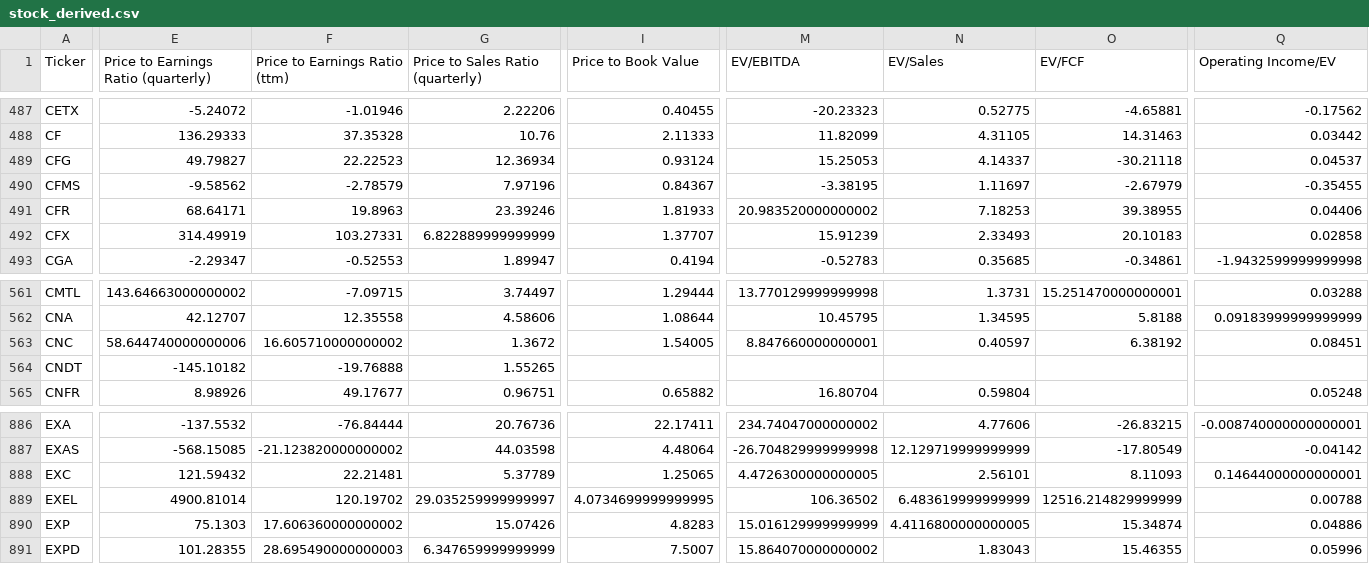
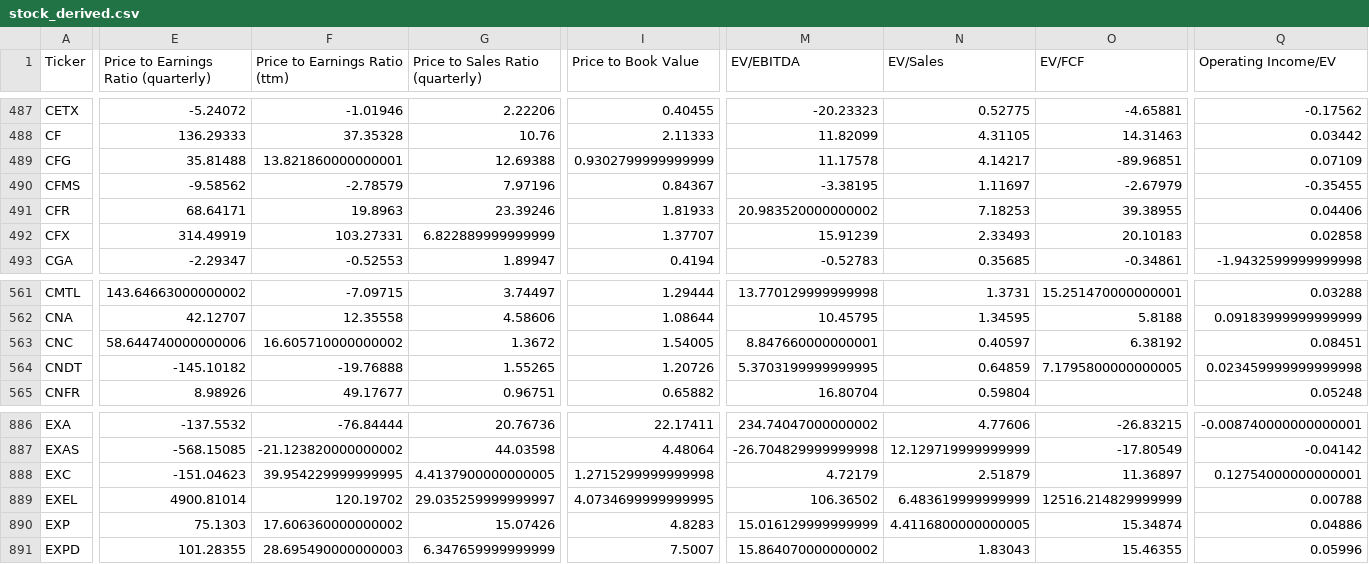
Before and after one commit to gardnmi/fundamental-stock-prediction, a CSV file: data/stock_derived.csv, drawn as a sheet; only a part is shown, gaps mark what is left out; the diff covers the shown part only; the diff names each change by its address in the sheet, - before the commit and + after, or states it on an @@ line.

```diff
--- a/data/stock_derived.csv
+++ b/data/stock_derived.csv
-E489: 49.79827
+E489: 35.81488
-F489 (Price to Earnings Ratio (ttm)): 22.22523
+F489 (Price to Earnings Ratio (ttm)): 13.821860000000001
-G489 (Price to Sales Ratio (quarterly)): 12.36934
+G489 (Price to Sales Ratio (quarterly)): 12.69388
-I489 (Price to Book Value): 0.93124
+I489 (Price to Book Value): 0.9302799999999999
-M489 (EV/EBITDA): 15.25053
+M489 (EV/EBITDA): 11.17578
-N489 (EV/Sales): 4.14337
+N489 (EV/Sales): 4.14217
-O489 (EV/FCF): -30.21118
+O489 (EV/FCF): -89.96851
-Q489 (Operating Income/EV): 0.04537
+Q489 (Operating Income/EV): 0.07109
-I564 (Price to Book Value): (empty)
+I564 (Price to Book Value): 1.20726
-M564 (EV/EBITDA): (empty)
+M564 (EV/EBITDA): 5.3703199999999995
-N564 (EV/Sales): (empty)
+N564 (EV/Sales): 0.64859
-O564 (EV/FCF): (empty)
+O564 (EV/FCF): 7.1795800000000005
-Q564 (Operating Income/EV): (empty)
+Q564 (Operating Income/EV): 0.023459999999999998
-E888: 121.59432
+E888: -151.04623
-F888 (Price to Earnings Ratio (ttm)): 22.21481
+F888 (Price to Earnings Ratio (ttm)): 39.954229999999995
-G888 (Price to Sales Ratio (quarterly)): 5.37789
+G888 (Price to Sales Ratio (quarterly)): 4.4137900000000005
-I888 (Price to Book Value): 1.25065
+I888 (Price to Book Value): 1.2715299999999998
-M888 (EV/EBITDA): 4.4726300000000005
+M888 (EV/EBITDA): 4.72179
-N888 (EV/Sales): 2.56101
+N888 (EV/Sales): 2.51879
-O888 (EV/FCF): 8.11093
+O888 (EV/FCF): 11.36897
-Q888 (Operating Income/EV): 0.14644000000000001
+Q888 (Operating Income/EV): 0.12754000000000001
```
Also changed, not shown: 102 edited cells elsewhere in this file, analyst_growth_estimates.csv, data/general_balance.csv, 5 other files.
